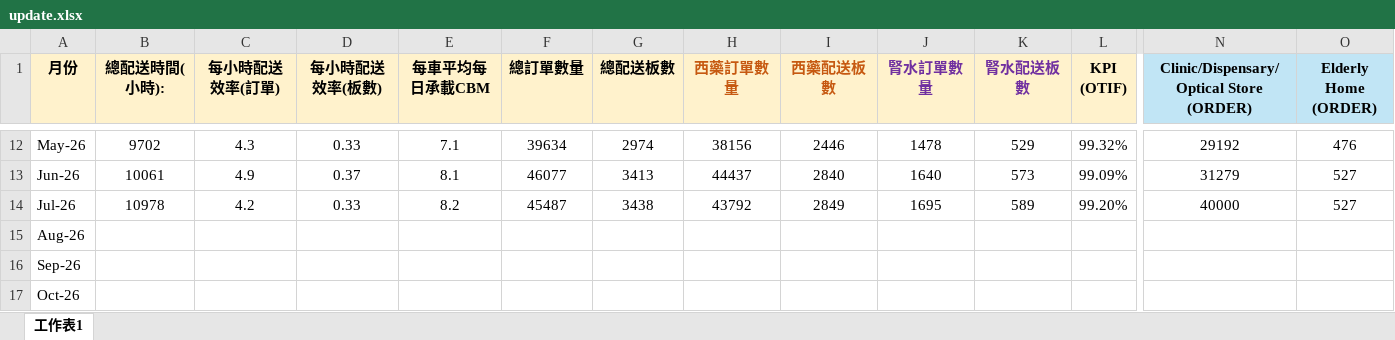
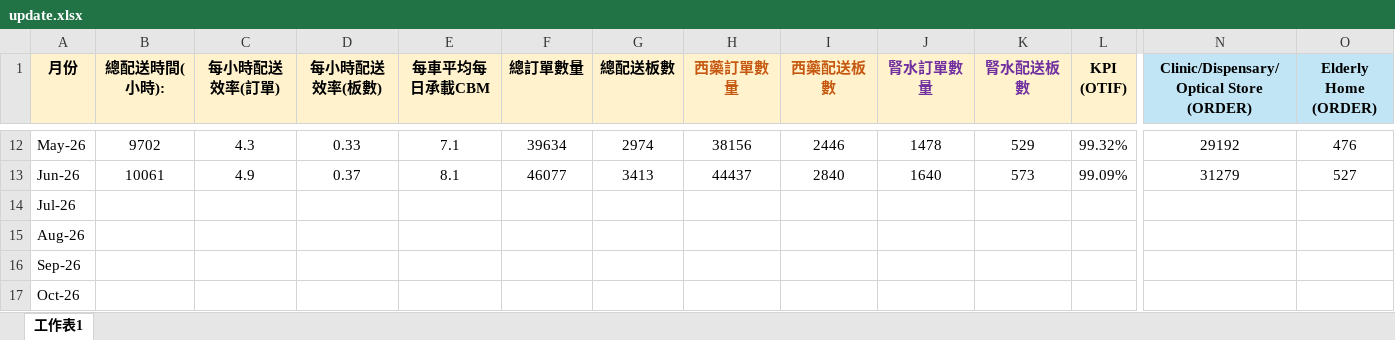
Before and after one commit to kimtsanghk-source/kimtsanghk.github.io, an Excel workbook: update.xlsx, sheet 工作表1, drawn as a sheet; only a part is shown, gaps mark what is left out; values as stored, in another font and other column widths than the file's, no borders; the diff covers the shown part only; the diff names each change by its address in the sheet, - before the commit and + after, or states it on an @@ line.

Commit message:
Add files via upload

```diff
--- a/update.xlsx (sheet 工作表1)
+++ b/update.xlsx (sheet 工作表1)
-B14 (總配送時間(小時):): 10978
+B14 (總配送時間(小時):): (empty)
-C14 (每小時配送效率(訂單)): 4.2
+C14 (每小時配送效率(訂單)): (empty)
-D14 (每小時配送效率(板數)): 0.33
+D14 (每小時配送效率(板數)): (empty)
-E14 (每車平均每日承載CBM): 8.2
+E14 (每車平均每日承載CBM): (empty)
-F14 (總訂單數量): 45487
+F14 (總訂單數量): (empty)
-G14 (總配送板數): 3438
+G14 (總配送板數): (empty)
-H14 (西藥訂單數量): 43792
+H14 (西藥訂單數量): (empty)
-I14 (西藥配送板數): 2849
+I14 (西藥配送板數): (empty)
-J14 (腎水訂單數量): 1695
+J14 (腎水訂單數量): (empty)
-K14 (腎水配送板數): 589
+K14 (腎水配送板數): (empty)
-L14 (KPI (OTIF)): 99.20%
+L14 (KPI (OTIF)): (empty)
-N14: 40000
+N14: (empty)
-O14 (Elderly Home (ORDER)): 527
+O14 (Elderly Home (ORDER)): (empty)
```
Also changed, not shown: 6 edited cells elsewhere in this sheet.
